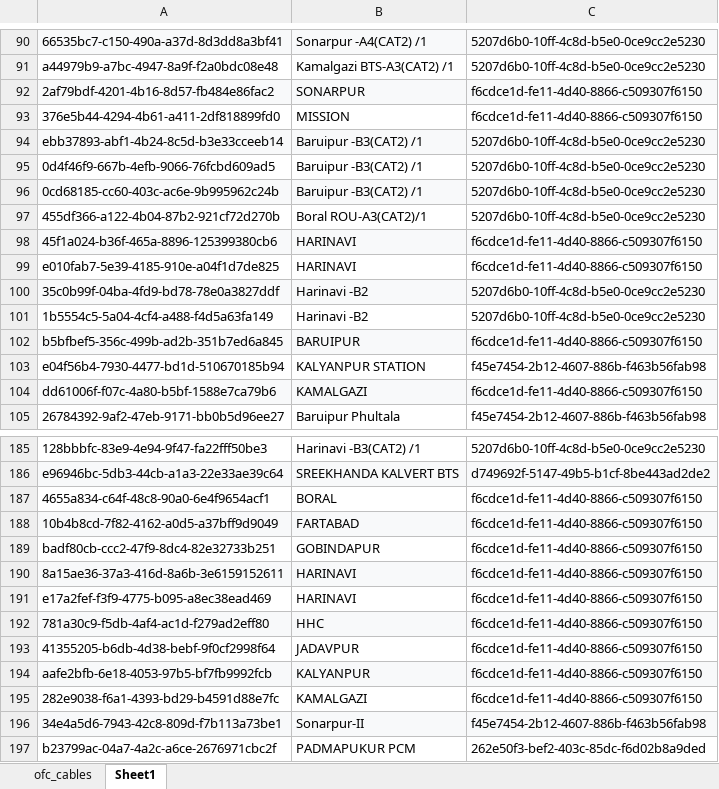
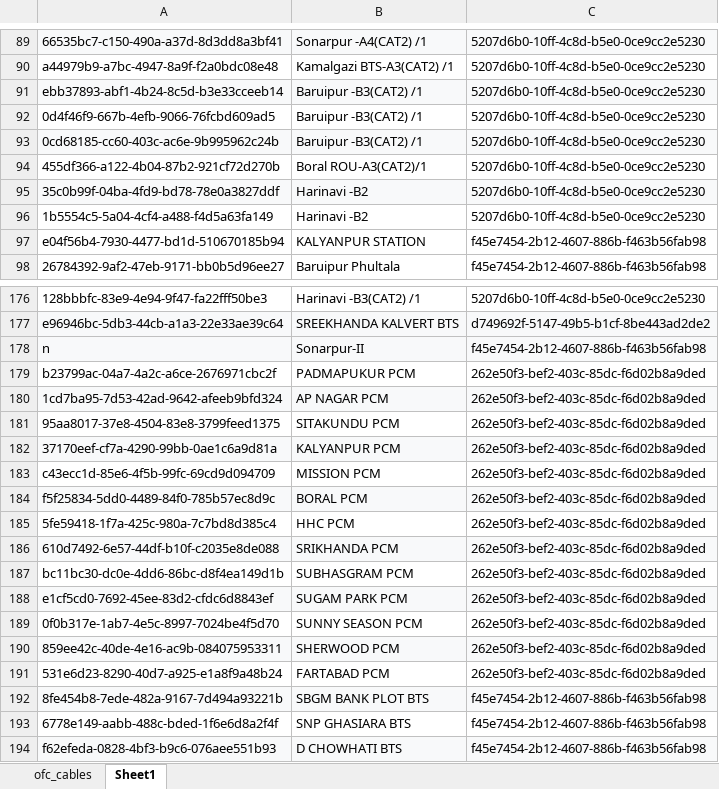
Before and after one commit to sdetmharinavi/hnvtx, an Excel workbook: data/19-08-2025-ofc_cables-export.xlsx, sheet Sheet1, drawn as a sheet; only a part is shown, gaps mark what is left out; the shorter side is filled out with more unchanged rows; values as stored, in another font and other column widths than the file's, no borders; removed rows and columns are numbered as before the commit, all else as after; the diff covers the shown part only; the diff names each change by its address in the sheet, - before the commit and + after, or states it on an @@ line.

```diff
--- a/data/19-08-2025-ofc_cables-export.xlsx (sheet Sheet1)
+++ b/data/19-08-2025-ofc_cables-export.xlsx (sheet Sheet1)
-row 92: 2af79bdf-4201-4b16-8d57-fb484e86fac2 | SONARPUR | f6cdce1d-fe11-4d40-8866-c509307f6150
-row 93: 376e5b44-4294-4b61-a411-2df818899fd0 | MISSION | f6cdce1d-fe11-4d40-8866-c509307f6150
-row 98: 45f1a024-b36f-465a-8896-125399380cb6 | HARINAVI | f6cdce1d-fe11-4d40-8866-c509307f6150
-row 99: e010fab7-5e39-4185-910e-a04f1d7de825 | HARINAVI | f6cdce1d-fe11-4d40-8866-c509307f6150
-row 102: b5bfbef5-356c-499b-ad2b-351b7ed6a845 | BARUIPUR | f6cdce1d-fe11-4d40-8866-c509307f6150
-row 104: dd61006f-f07c-4a80-b5bf-1588e7ca79b6 | KAMALGAZI | f6cdce1d-fe11-4d40-8866-c509307f6150
-row 187: 4655a834-c64f-48c8-90a0-6e4f9654acf1 | BORAL | f6cdce1d-fe11-4d40-8866-c509307f6150
-row 188: 10b4b8cd-7f82-4162-a0d5-a37bff9d9049 | FARTABAD | f6cdce1d-fe11-4d40-8866-c509307f6150
-row 189: badf80cb-ccc2-47f9-8dc4-82e32733b251 | GOBINDAPUR | f6cdce1d-fe11-4d40-8866-c509307f6150
-row 190: 8a15ae36-37a3-416d-8a6b-3e6159152611 | HARINAVI | f6cdce1d-fe11-4d40-8866-c509307f6150
-row 191: e17a2fef-f3f9-4775-b095-a8ec38ead469 | HARINAVI | f6cdce1d-fe11-4d40-8866-c509307f6150
-row 192: 781a30c9-f5db-4af4-ac1d-f279ad2eff80 | HHC | f6cdce1d-fe11-4d40-8866-c509307f6150
-row 193: 41355205-b6db-4d38-bebf-9f0cf2998f64 | JADAVPUR | f6cdce1d-fe11-4d40-8866-c509307f6150
-row 194: aafe2bfb-6e18-4053-97b5-bf7fb9992fcb | KALYANPUR | f6cdce1d-fe11-4d40-8866-c509307f6150
-row 195: 282e9038-f6a1-4393-bd29-b4591d88e7fc | KAMALGAZI | f6cdce1d-fe11-4d40-8866-c509307f6150
-A178: 34e4a5d6-7943-42c8-809d-f7b113a73be1
+A178: n
```
Also changed, not shown: 3 removed rows and 1 edited cell elsewhere in this sheet, sheet ofc_cables, 3 other files.
